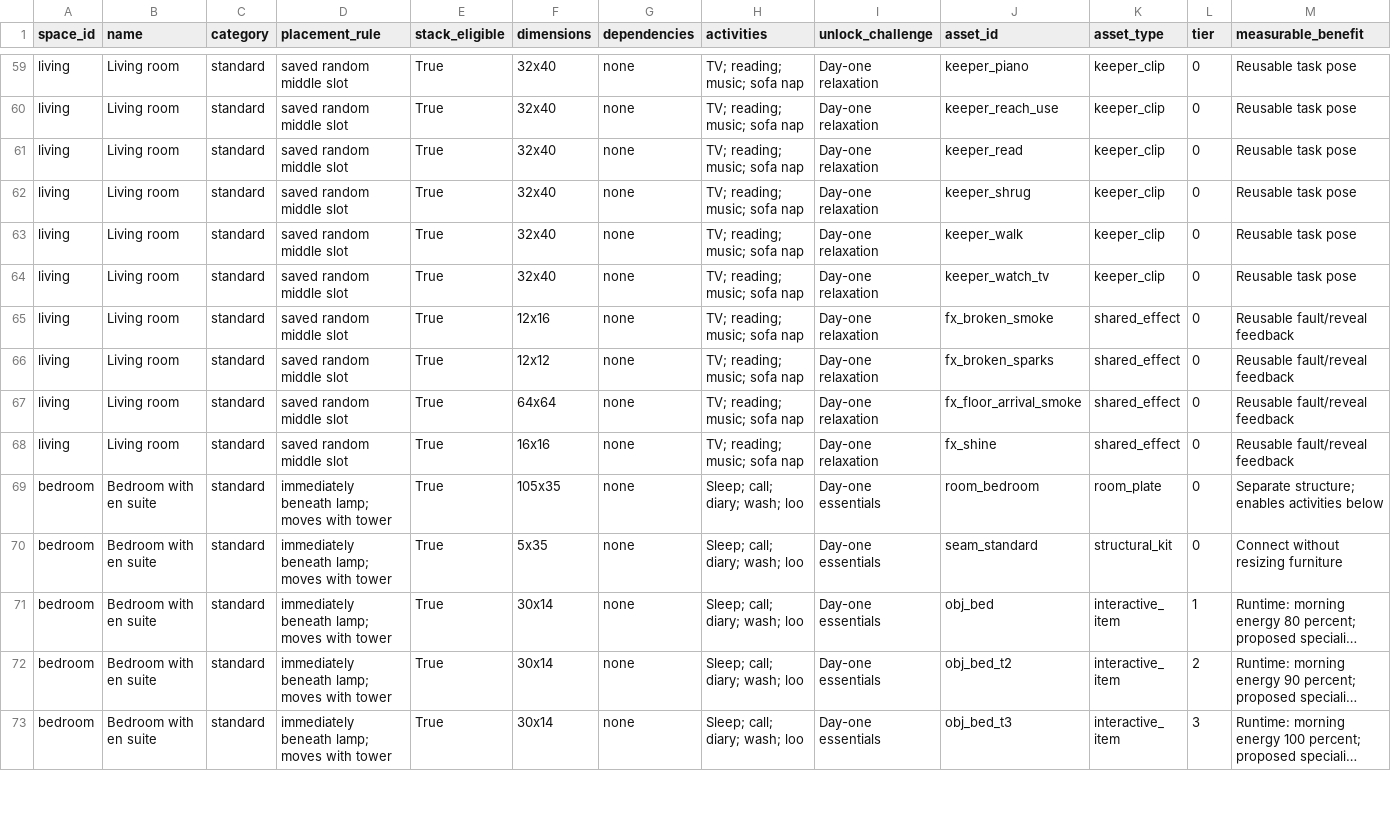
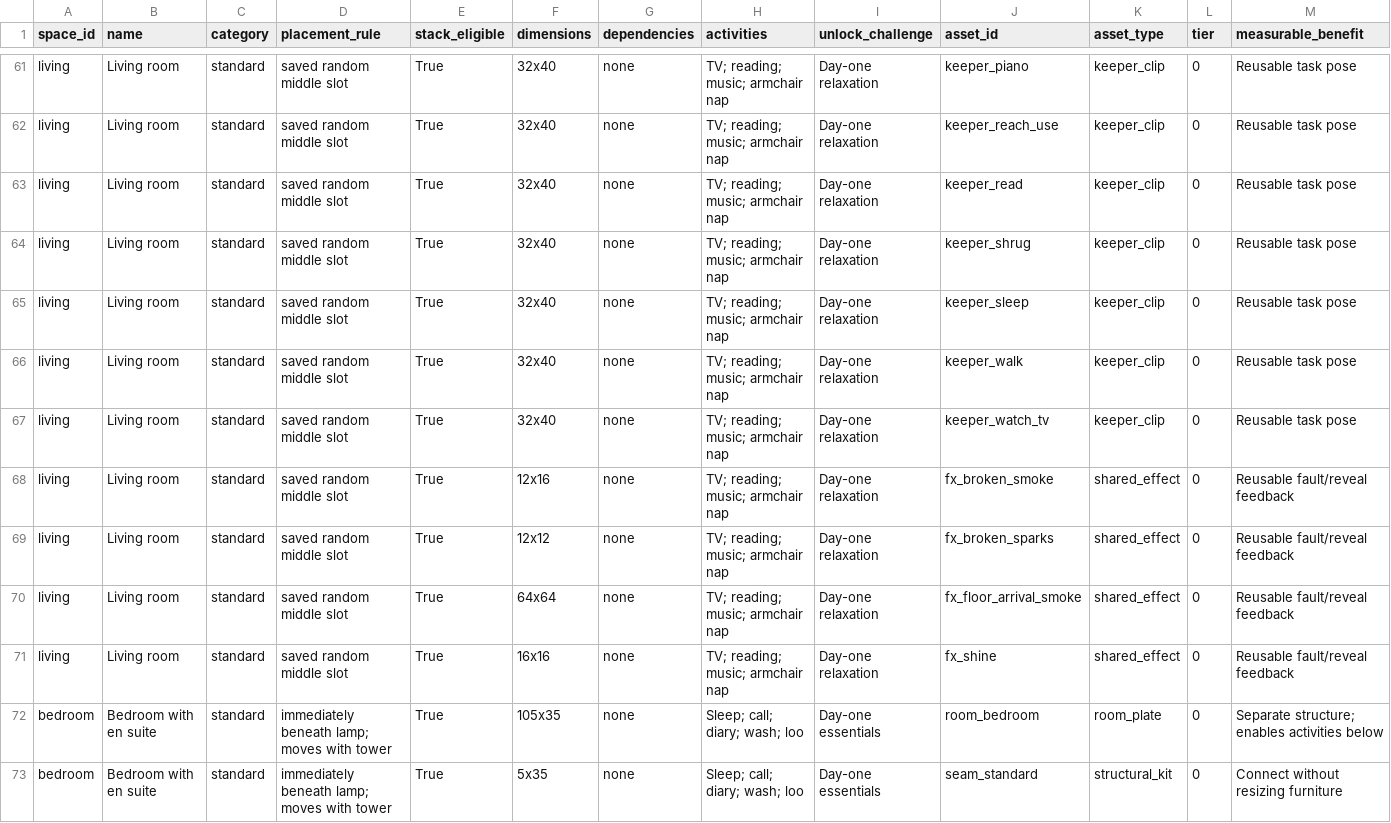
Before and after one commit to frankwwebster-arch/lighthouse-keeper, a CSV file: docs/floor-asset-catalogue/catalogue.csv, drawn as a sheet; only a part is shown, gaps mark what is left out; the shorter side is filled out with more unchanged rows; long unchanged cells end in …; addresses are those after the commit; rows hold the shown columns only; the diff covers the shown part only; the diff names each change by its address in the sheet, - before the commit and + after, or states it on an @@ line.

Commit message:
Correct nap beard and add mower and armchair progression

```diff
--- a/docs/floor-asset-catalogue/catalogue.csv
+++ b/docs/floor-asset-catalogue/catalogue.csv
-H61:H64 (activities): TV; reading; music; sofa nap
+H61:H64 (activities): TV; reading; music; armchair nap
+row 65: living | Living room | standard | saved random middle slot | True | 32x40 | none | TV; reading; music; armchair nap | Day-one relaxation | keeper_sleep | keeper_clip | 0 | Reusable task pose
-H66:H71 (activities): TV; reading; music; sofa nap
+H66:H71 (activities): TV; reading; music; armchair nap
```
Also changed, not shown: 3 added rows, 1 removed row and 27 edited cells elsewhere in this file, data/upgrades.csv, docs/floor-asset-catalogue/spaces.csv, 52 other files.
